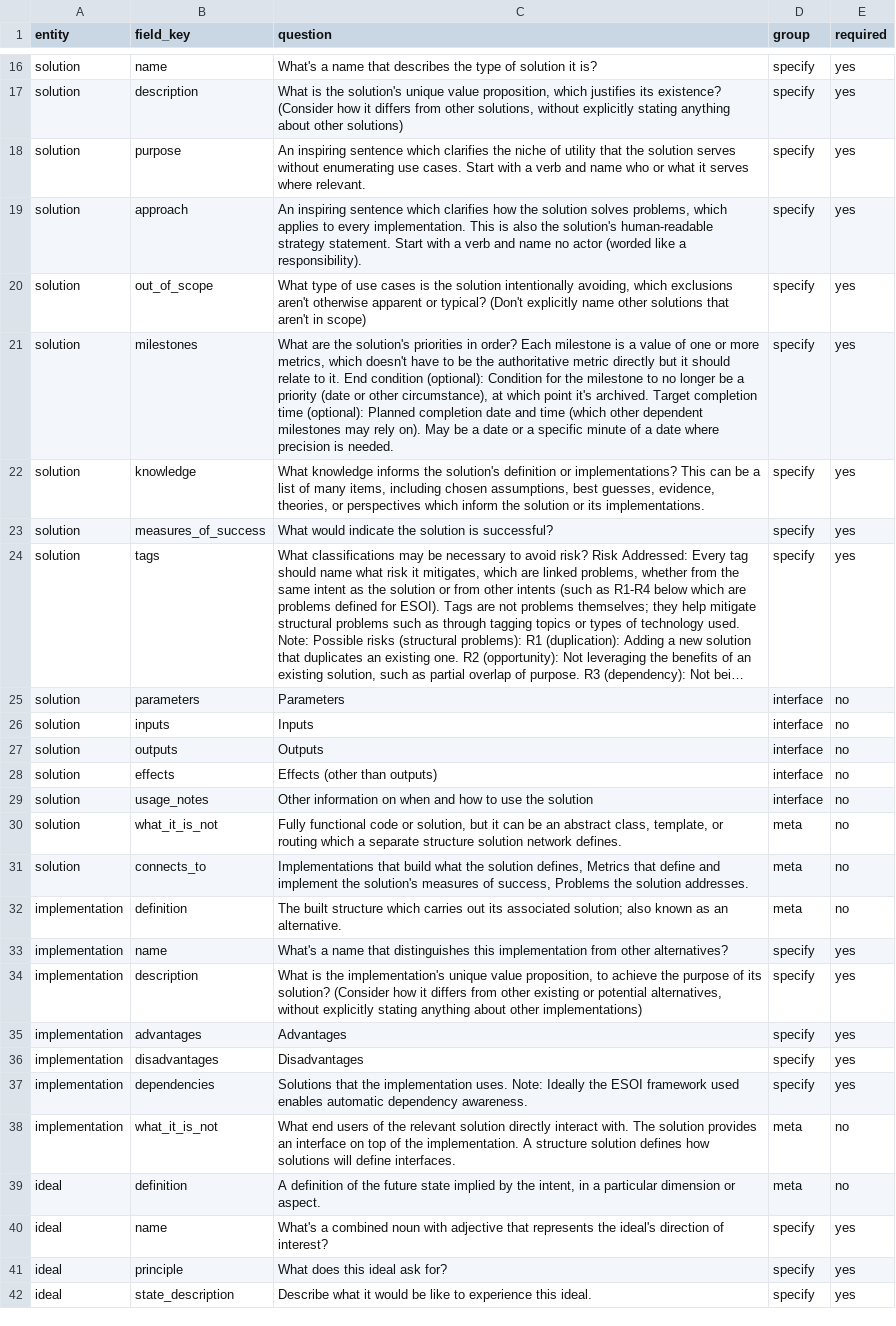
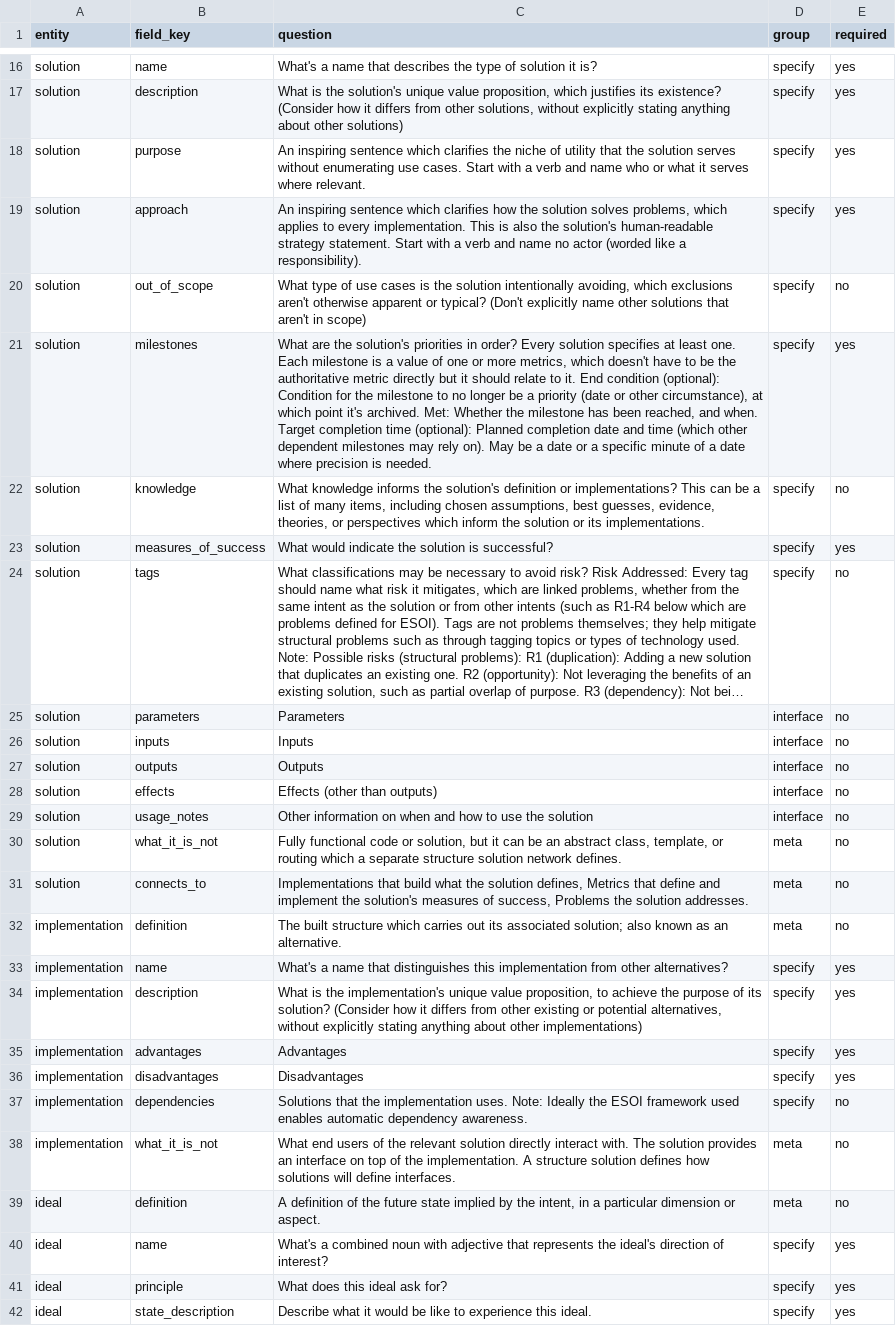
Before and after one commit to JoshuaMathias/evolvable-structure, a CSV file: implementations/python/esoi/data/esoi_template.csv, drawn as a sheet; only a part is shown, gaps mark what is left out; long unchanged cells end in …; the diff names each change by its address in the sheet, - before the commit and + after, or states it on an @@ line.

```diff
--- a/implementations/python/esoi/data/esoi_template.csv
+++ b/implementations/python/esoi/data/esoi_template.csv
-E20 (required): yes
+E20 (required): no
-C21 (question): …in order? Each milestone is a value of one or more metrics, which doesn't have to be the authoritative metric directly but it should relate to it. End condition (optional): Condition for the milestone to no longer be a priority (date or other circumstance), at which point it's archived. Target completion…
+C21 (question): …in order? Every solution specifies at least one. Each milestone is a value of one or more metrics, which doesn't have to be the authoritative metric directly but it should relate to it. End condition (optional): Condition for the milestone to no longer be a priority (date or other circumstance), at which point it's archived. Met: Whether the milestone has been reached, and when. Target completion…
-E22 (required): yes
+E22 (required): no
-E24 (required): yes
+E24 (required): no
-E37 (required): yes
+E37 (required): no
```
Also changed, not shown: 7 other files.
